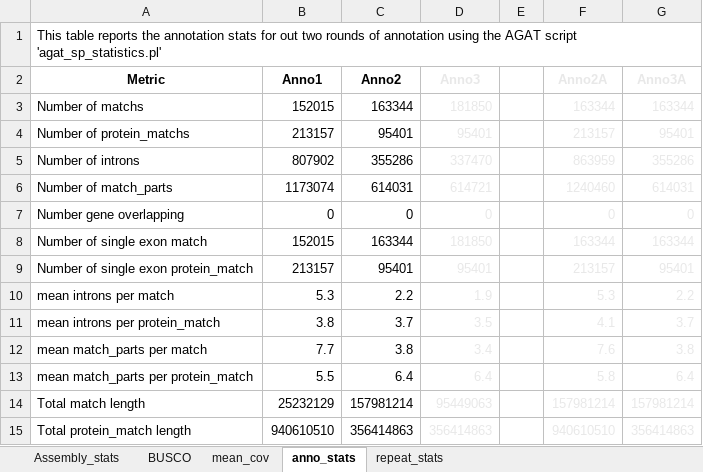
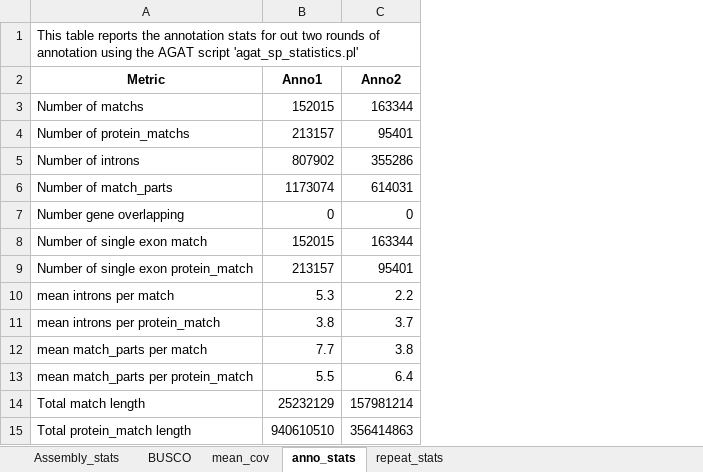
Before and after one commit to MirkMart/Lab_CompGeno, an Excel workbook: 2025/summary_results_assembly.xlsx, sheet anno_stats, drawn as a sheet; only a part is shown; values as stored, in another font and other column widths than the file's, no borders; the diff names each change by its address in the sheet, - before the commit and + after, or states it on an @@ line.

```diff
--- a/2025/summary_results_assembly.xlsx (sheet anno_stats)
+++ b/2025/summary_results_assembly.xlsx (sheet anno_stats)
-column D (Anno3), rows 3-15: 181850 | 95401 | 337470 | 614721 | 0 | 181850 | 95401 | 1.9 | 3.5 | 3.4 | 6.4 | 95449063 | 356414863
-column E, empty
-column F (Anno2A), rows 3-15: 163344 | 213157 | 863959 | 1240460 | 0 | 163344 | 213157 | 5.3 | 4.1 | 7.6 | 5.8 | 157981214 | 940610510
-column G (Anno3A), rows 3-15: 163344 | 95401 | 355286 | 614031 | 0 | 163344 | 95401 | 2.2 | 3.7 | 3.8 | 6.4 | 157981214 | 356414863
```
Also changed, not shown: sheet BUSCO, 5 other files.
